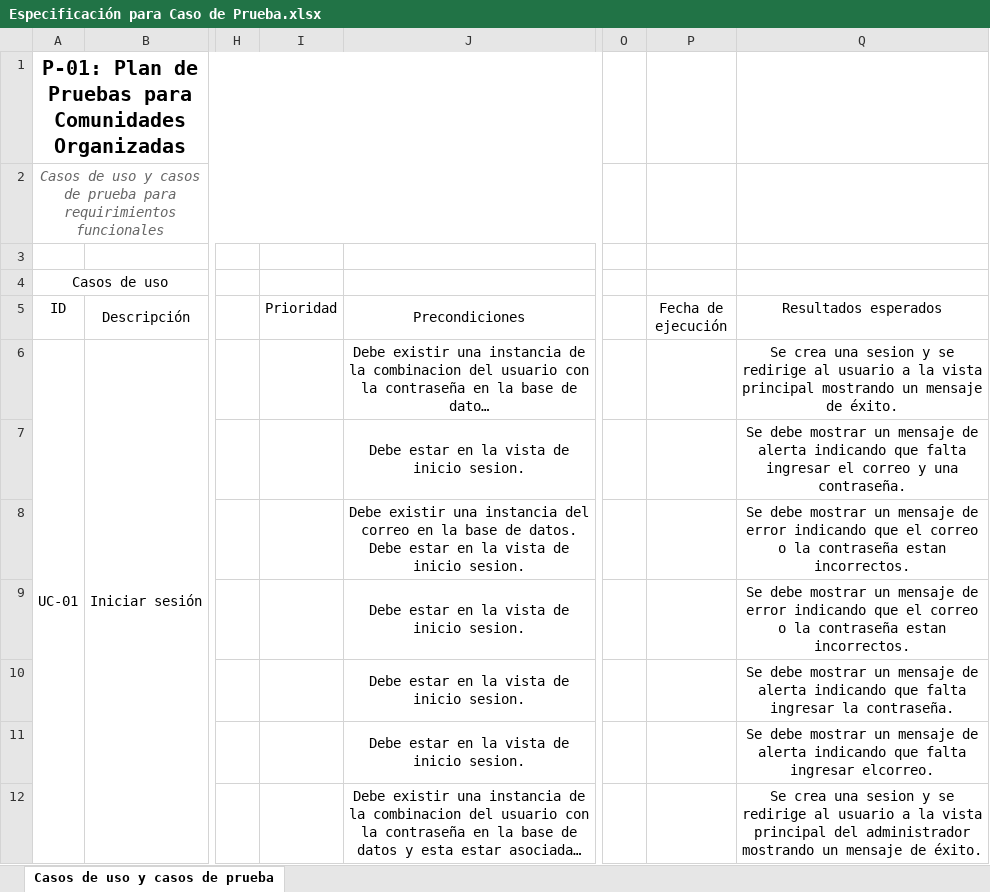
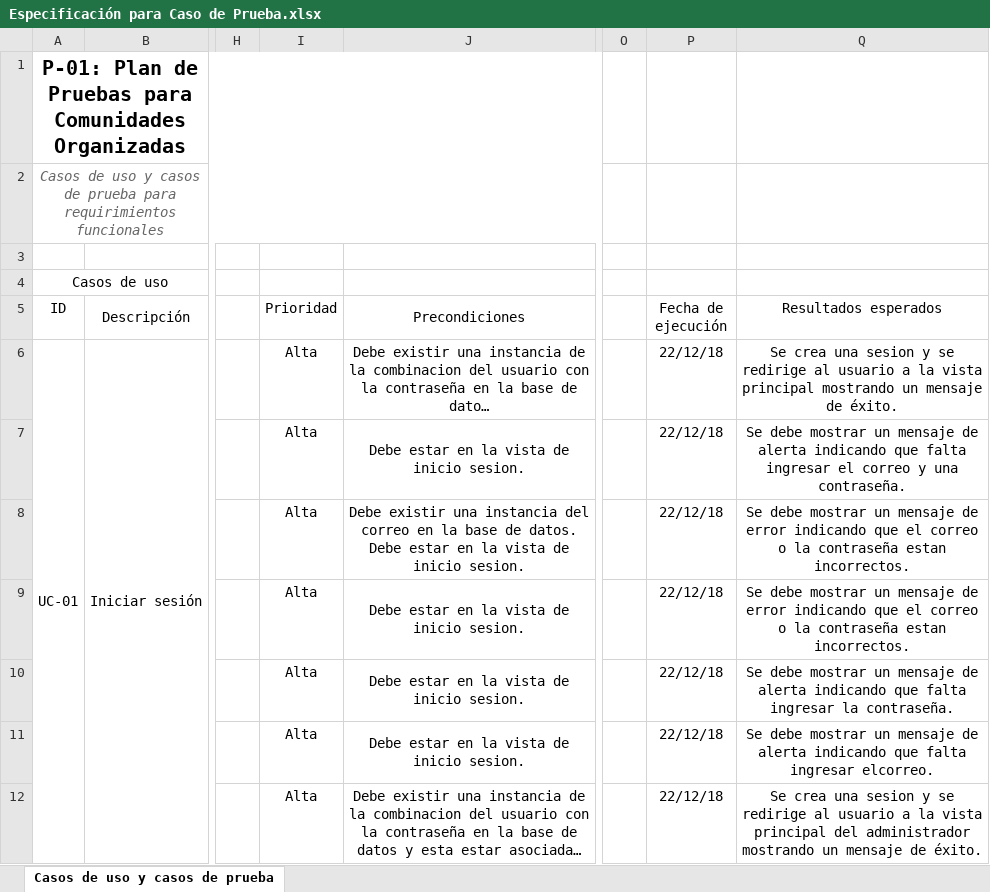
Before and after one commit to ValeriaGA/Comunidades-organizadas, an Excel workbook: Documentación/Pruebas/Especificación para Caso de Prueba.xlsx, sheet Casos de uso y casos de prueba, drawn as a sheet; only a part is shown, gaps mark what is left out; long unchanged cells end in …; values as stored, in another font and other column widths than the file's, no borders; charts and pictures not drawn; the diff covers the shown part only; the diff names each change by its address in the sheet, - before the commit and + after, or states it on an @@ line.

```diff
--- a/Documentación/Pruebas/Especificación para Caso de Prueba.xlsx (sheet Casos de uso y casos de prueba)
+++ b/Documentación/Pruebas/Especificación para Caso de Prueba.xlsx (sheet Casos de uso y casos de prueba)
-I6:I12 (Prioridad): (empty)
+I6:I12 (Prioridad): Alta
-P6:P12 (Fecha de ejecución): (empty)
+P6:P12 (Fecha de ejecución): 22/12/18
```
Also changed, not shown: other rows of this sheet, Documentación/Pruebas/Especificación de Procedimiento de prueba.xlsx, 1 other file.
